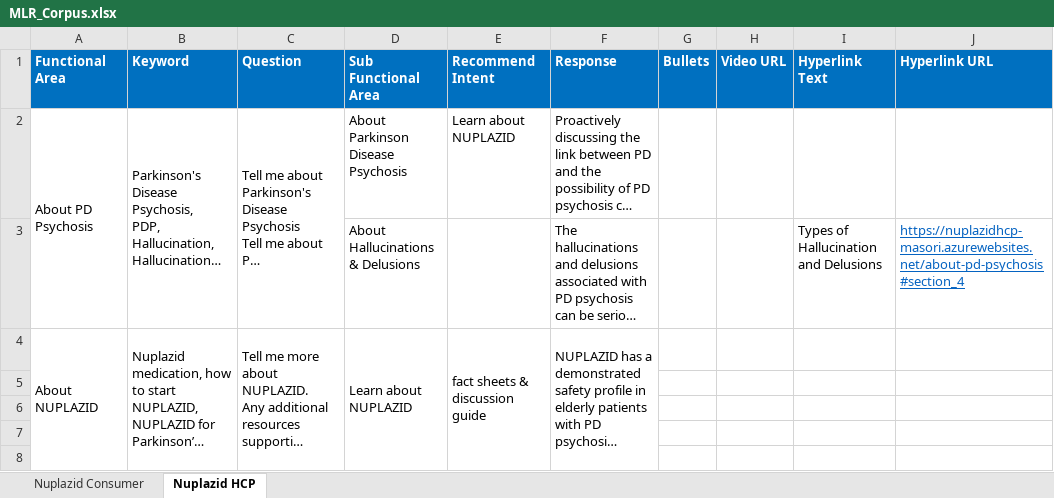
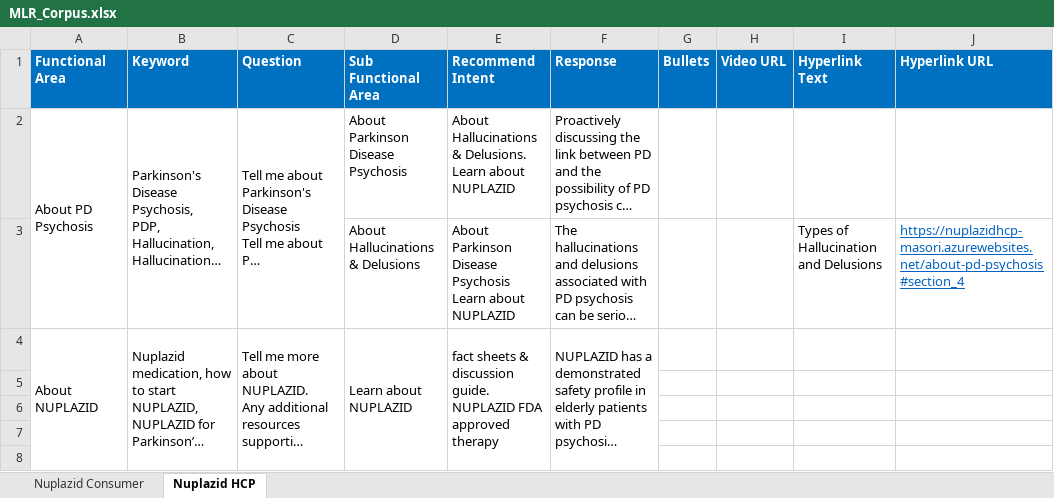
Before and after one commit to Siva04-coder/Masori-Chatbot-UAT, an Excel workbook: Corpus/MLR_Corpus.xlsx, sheet Nuplazid HCP, drawn as a sheet; only a part is shown; long unchanged cells end in …; values as stored, in another font and other column widths than the file's, no borders; ↵ is a line break in a cell; the diff covers the shown part only; the diff names each change by its address in the sheet, - before the commit and + after, or states it on an @@ line.

Commit message:
Add files via upload

```diff
--- a/Corpus/MLR_Corpus.xlsx (sheet Nuplazid HCP)
+++ b/Corpus/MLR_Corpus.xlsx (sheet Nuplazid HCP)
-E2 (Recommend Intent): Learn about NUPLAZID
+E2 (Recommend Intent): About Hallucinations & Delusions. ↵ Learn about NUPLAZID
-E3 (Recommend Intent): (empty)
+E3 (Recommend Intent): About Parkinson Disease Psychosis ↵ Learn about NUPLAZID
-E4 (Recommend Intent): …& discussion guide
+E4 (Recommend Intent): …& discussion guide. ↵ NUPLAZID FDA approved therapy
```
Also changed, not shown: 3 added rows, 1 removed row and 25 edited cells elsewhere in this sheet.
